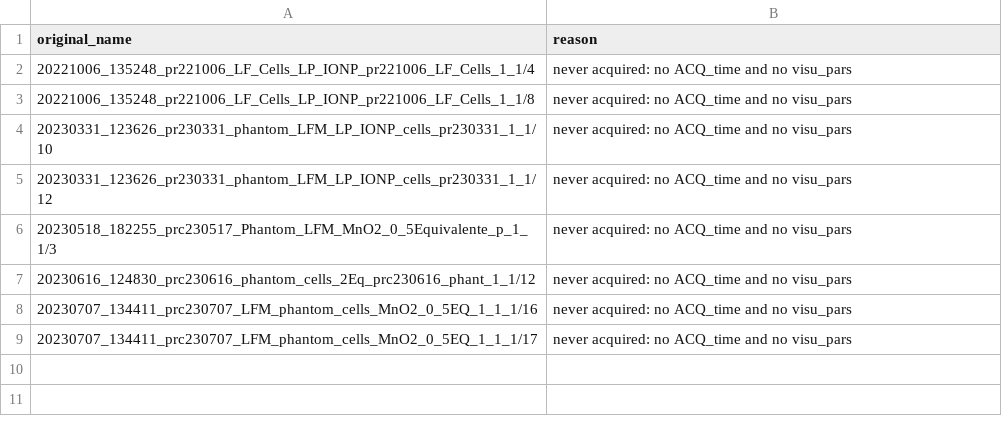
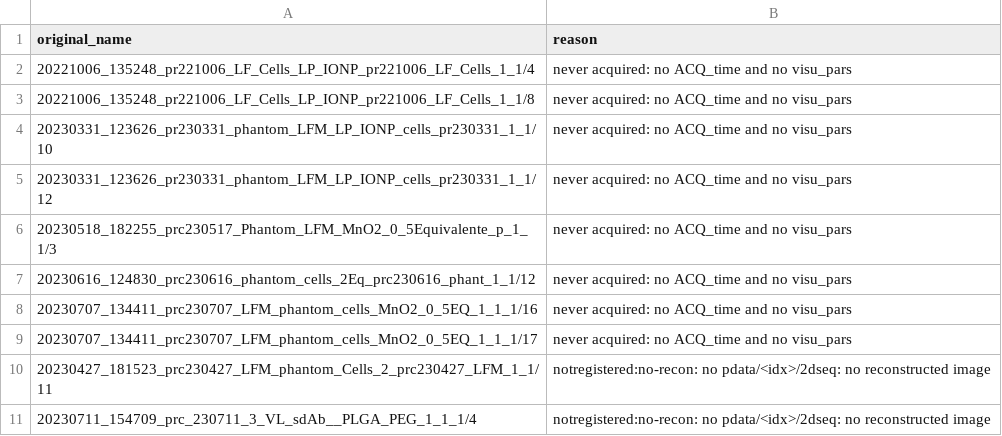
Before and after one commit to Rtasseff/gjesus3-pilot, a CSV file: tools/configs/drives_2026-09/dicom/excluded_dicom_B07_phantoms_collab_2022_23.csv, drawn as a sheet; the diff names each change by its address in the sheet, - before the commit and + after, or states it on an @@ line.

```diff
--- a/tools/configs/drives_2026-09/dicom/excluded_dicom_B07_phantoms_collab_2022_23.csv
+++ b/tools/configs/drives_2026-09/dicom/excluded_dicom_B07_phantoms_collab_2022_23.csv
+row 10: 20230427_181523_prc230427_LFM_phantom_Cells_2_prc230427_LFM_1_1/11 | notregistered:no-recon: no pdata/<idx>/2dseq: no reconstructed image
+row 11: 20230711_154709_prc_230711_3_VL_sdAb__PLGA_PEG_1_1_1/4 | notregistered:no-recon: no pdata/<idx>/2dseq: no reconstructed image
```
Also changed, not shown: 9 other files.
